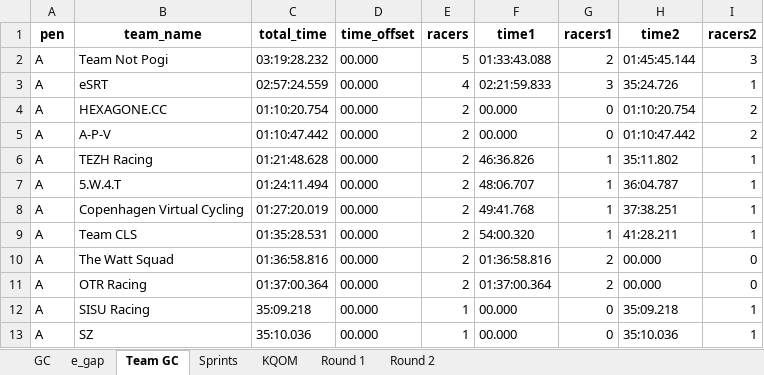
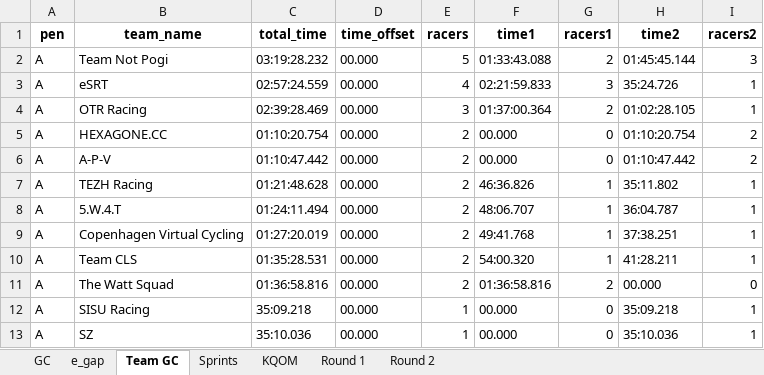
Before and after one commit to gleesonm1/TNP_results, an Excel workbook: TNP_Summer_Championships/SummerChamps.xlsx, sheet Team GC, drawn as a sheet; only a part is shown; values as stored, in another font and other column widths than the file's, no borders; removed rows and columns are numbered as before the commit, all else as after; the diff names each change by its address in the sheet, - before the commit and + after, or states it on an @@ line.

```diff
--- a/TNP_Summer_Championships/SummerChamps.xlsx (sheet Team GC)
+++ b/TNP_Summer_Championships/SummerChamps.xlsx (sheet Team GC)
+row 4: A | OTR Racing | 02:39:28.469 | 00.000 | 3 | 01:37:00.364 | 2 | 01:02:28.105 | 1
-row 11: A | OTR Racing | 01:37:00.364 | 00.000 | 2 | 01:37:00.364 | 2 | 00.000 | 0
```
Also changed, not shown: sheet Sprints, sheet GC, sheet KQOM, sheet e_gap, sheet Round 2, 2 other files.
